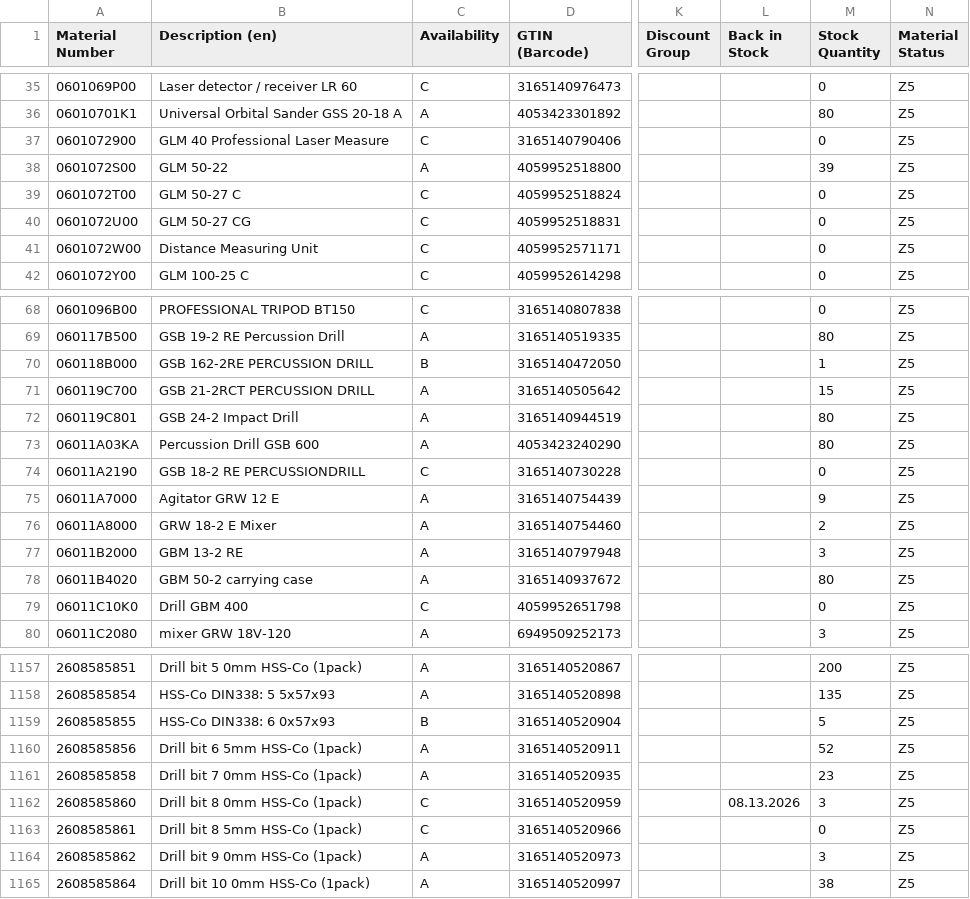
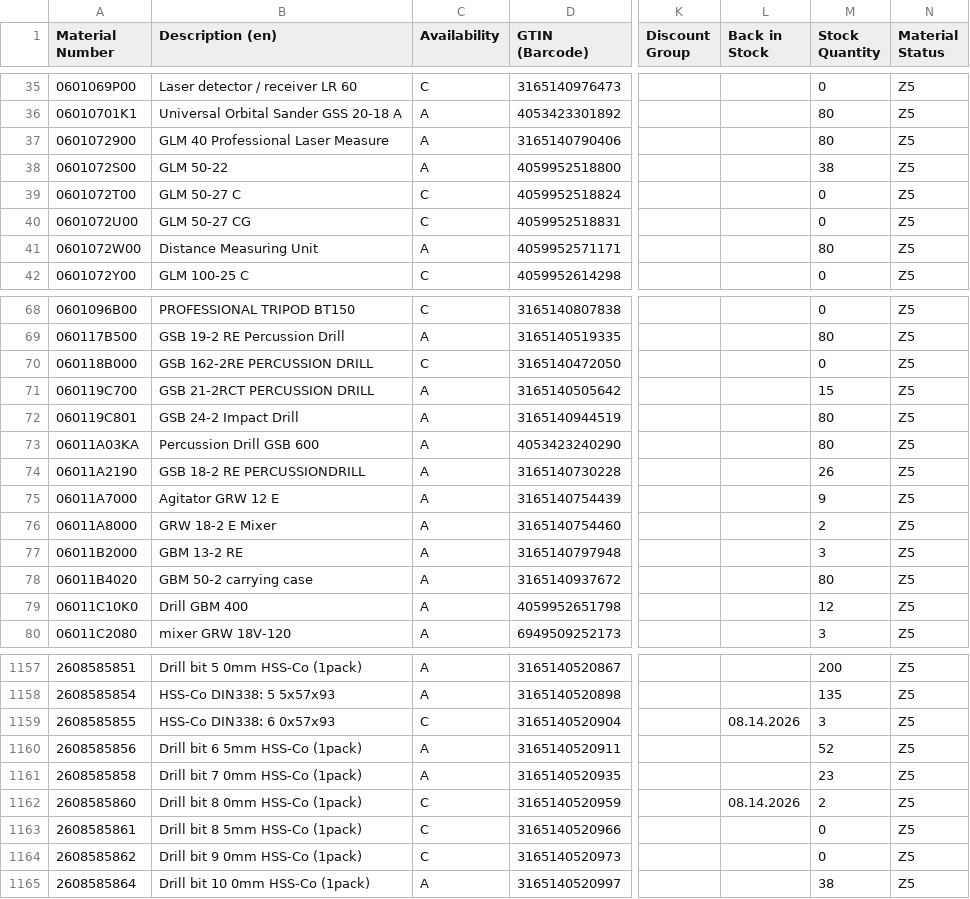
Before and after one commit to mahaveerchavda/bosch-stock-sync, a CSV file: bosch_stock_export.csv, drawn as a sheet; only a part is shown, gaps mark what is left out; the diff covers the shown part only; the diff names each change by its address in the sheet, - before the commit and + after, or states it on an @@ line.

```diff
--- a/bosch_stock_export.csv
+++ b/bosch_stock_export.csv
-C37 (Availability): C
+C37 (Availability): A
-M37 (Stock Quantity): 0
+M37 (Stock Quantity): 80
-M38 (Stock Quantity): 39
+M38 (Stock Quantity): 38
-C41 (Availability): C
+C41 (Availability): A
-M41 (Stock Quantity): 0
+M41 (Stock Quantity): 80
-C70 (Availability): B
+C70 (Availability): C
-M70 (Stock Quantity): 1
+M70 (Stock Quantity): 0
-C74 (Availability): C
+C74 (Availability): A
-M74 (Stock Quantity): 0
+M74 (Stock Quantity): 26
-C79 (Availability): C
+C79 (Availability): A
-M79 (Stock Quantity): 0
+M79 (Stock Quantity): 12
-C1159 (Availability): B
+C1159 (Availability): C
-L1159 (Back in Stock): (empty)
+L1159 (Back in Stock): 08.14.2026
-M1159 (Stock Quantity): 5
+M1159 (Stock Quantity): 3
-L1162 (Back in Stock): 08.13.2026
+L1162 (Back in Stock): 08.14.2026
-M1162 (Stock Quantity): 3
+M1162 (Stock Quantity): 2
-C1164 (Availability): A
+C1164 (Availability): C
-M1164 (Stock Quantity): 3
+M1164 (Stock Quantity): 0
```
Also changed, not shown: 1 added row and 96 edited cells elsewhere in this file, sync_log.csv, 1 other file.
